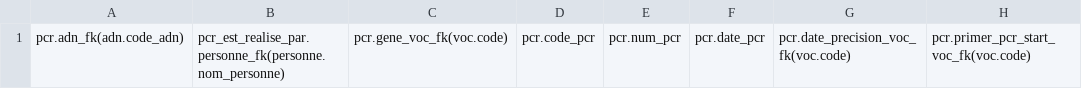
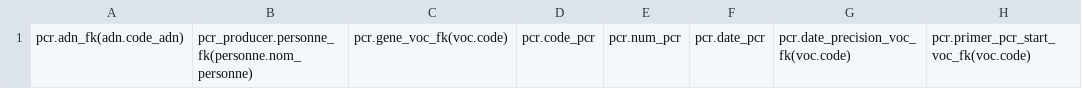
Before and after one commit to GOTIT-DEV/GOTIT, a CSV file: assets/imports/PCR.csv, drawn as a sheet; only a part is shown; the diff names each change by its address in the sheet, - before the commit and + after, or states it on an @@ line.

Commit message:
Rename PcrEstRealisePar entity to PcrProducer

```diff
--- a/assets/imports/PCR.csv
+++ b/assets/imports/PCR.csv
-B1: pcr_est_realise_par.personne_fk(personne.nom_personne)
+B1: pcr_producer.personne_fk(personne.nom_personne)
```
Also changed, not shown: 8 other files.
